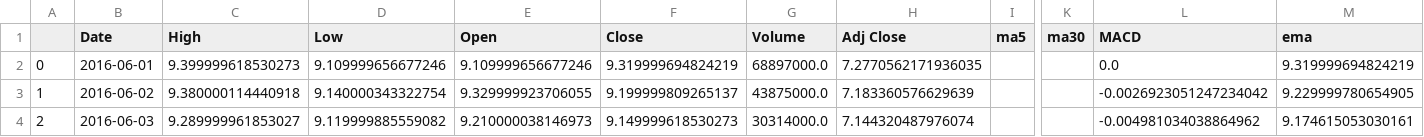
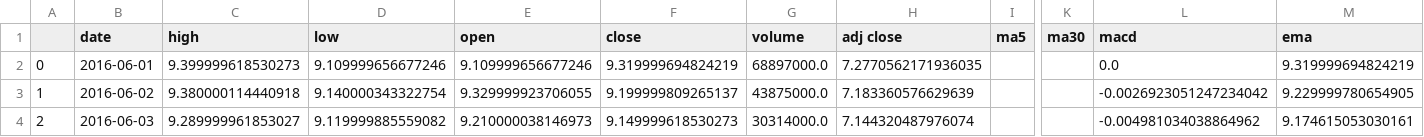
Before and after one commit to hannah890621/Final-Project, a CSV file: individual_stocks_5yr/友達(2409)_data.csv, drawn as a sheet; only a part is shown, gaps mark what is left out; the diff names each change by its address in the sheet, - before the commit and + after, or states it on an @@ line.

Commit message:
Add files via upload

```diff
--- a/individual_stocks_5yr/友達(2409)_data.csv
+++ b/individual_stocks_5yr/友達(2409)_data.csv
-B1: Date
+B1: date
-C1: High
+C1: high
-D1: Low
+D1: low
-E1: Open
+E1: open
-F1: Close
+F1: close
-G1: Volume
+G1: volume
-H1: Adj Close
+H1: adj close
-L1: MACD
+L1: macd
```
